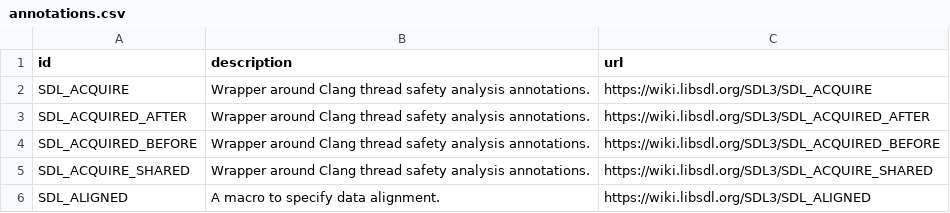
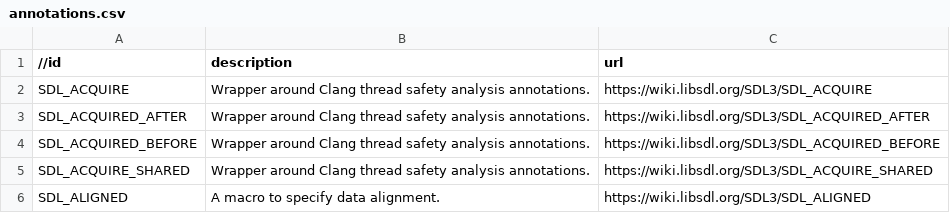
Before and after one commit to Zyko0/go-sdl3, a CSV file: cmd/internal/assets/wiki/annotations.csv, drawn as a sheet; only a part is shown.

Commit message:
Test annotations.csv ignored

```diff
--- a/cmd/internal/assets/wiki/annotations.csv
+++ b/cmd/internal/assets/wiki/annotations.csv
@@ -1,2 +1,2 @@
-id,description,url
+//id,description,url
 SDL_ACQUIRE,"Wrapper around Clang thread safety analysis annotations.
```
